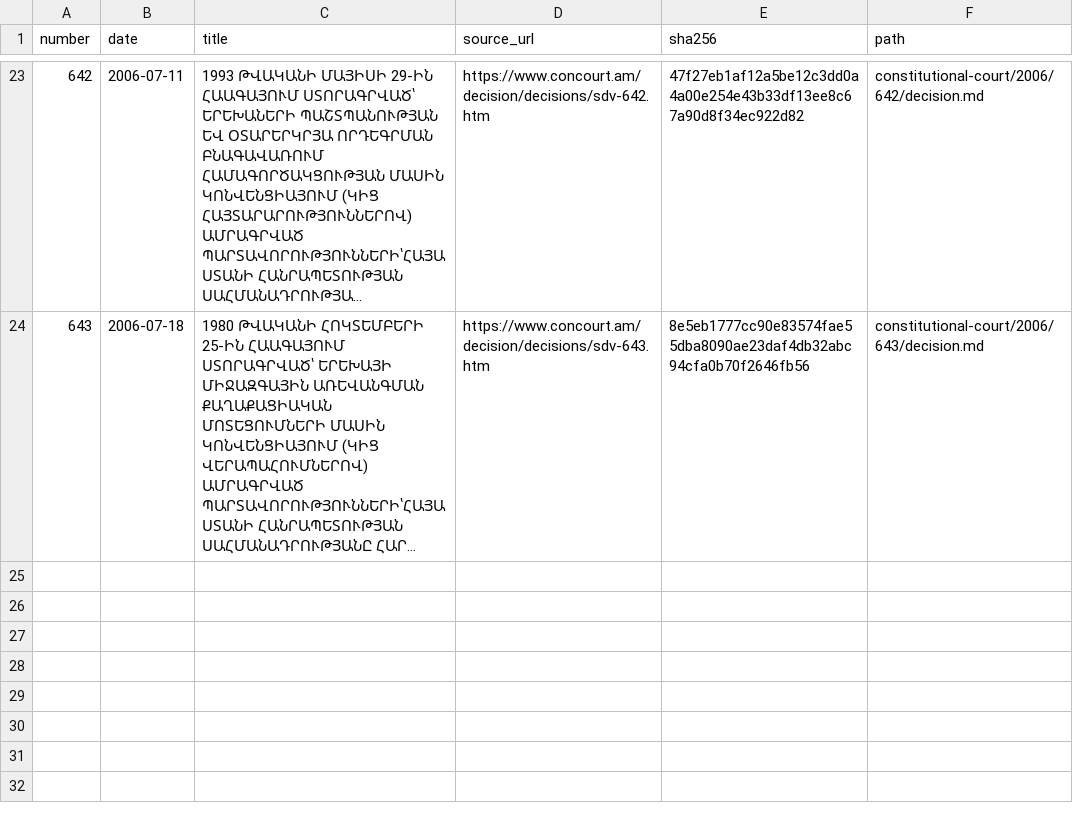
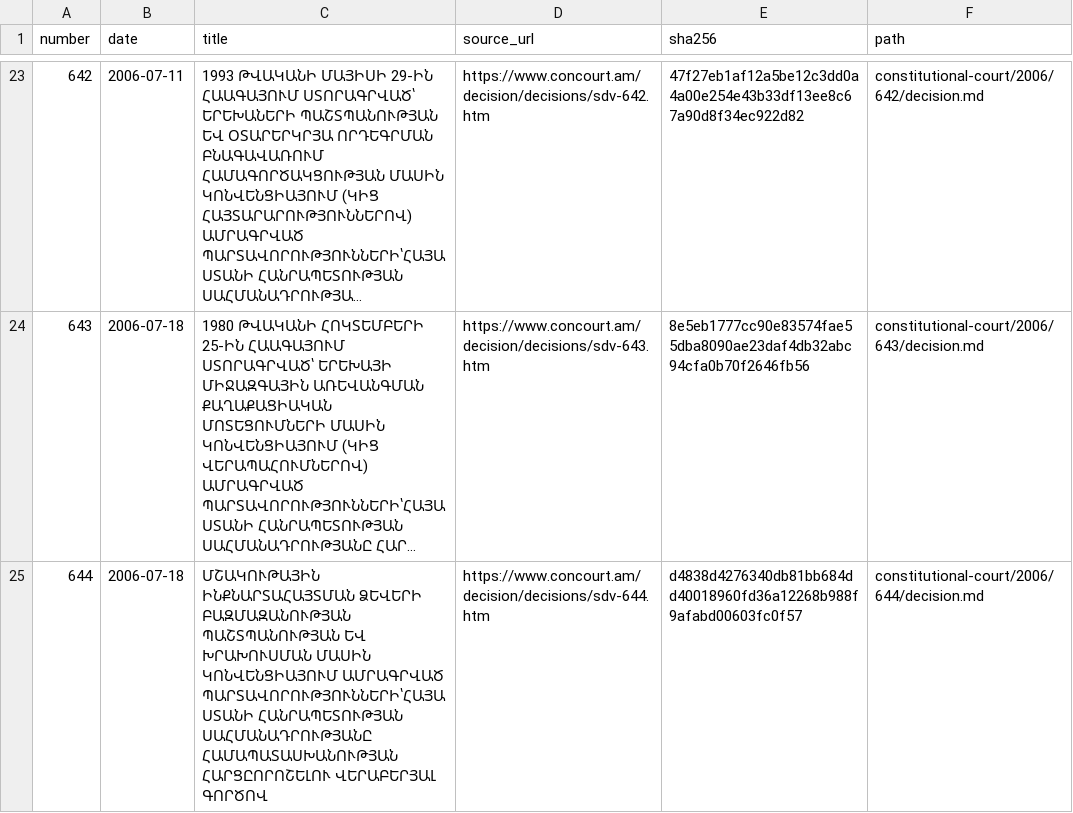
Before and after one commit to lexifina/armenia-law, a CSV file: data/constitutional-court/m7-2006-12.csv, drawn as a sheet; only a part is shown, gaps mark what is left out; long unchanged cells end in …; the diff names each change by its address in the sheet, - before the commit and + after, or states it on an @@ line.

Commit message:
Constitutional Court decision ՍԴՈ-644
In-force: 2006-07-18
Kind: original
History: as-enacted
Source: https://www.concourt.am/decision/decisions/sdv-644.htm
In-force basis: Court adoption date in its decision listing

```diff
--- a/data/constitutional-court/m7-2006-12.csv
+++ b/data/constitutional-court/m7-2006-12.csv
+row 25: 644 | 2006-07-18 | ՄՇԱԿՈՒԹԱՅԻՆ ԻՆՔՆԱՐՏԱՀԱՅՏՄԱՆ ՁԵՎԵՐԻ ԲԱԶՄԱԶԱՆՈՒԹՅԱՆ ՊԱՇՏՊԱՆՈՒԹՅԱՆ ԵՎ ԽՐԱԽՈՒՍՄԱՆ ՄԱՍԻՆ ԿՈՆՎԵՆՑԻԱՅՈՒՄ ԱՄՐԱԳՐՎԱԾ ՊԱՐՏԱՎՈՐՈՒԹՅՈՒՆՆԵՐԻ՝ՀԱՅԱՍՏԱՆԻ ՀԱՆՐԱՊԵՏՈՒԹՅԱՆ ՍԱՀՄԱՆԱԴՐՈՒԹՅԱՆԸ ՀԱՄԱՊԱՏԱՍԽԱՆՈՒԹՅԱՆ ՀԱՐՑԸՈՐՈՇԵԼՈՒ ՎԵՐԱԲԵՐՅԱԼ ԳՈՐԾՈՎ | https://www.concourt.am/decision/decisions/sdv-644.htm | d4838d4276340db81bb684dd40018960fd36a12268b988f9afabd00603fc0f57 | constitutional-court/2006/644/decision.md
```
Also changed, not shown: 1 other file.
